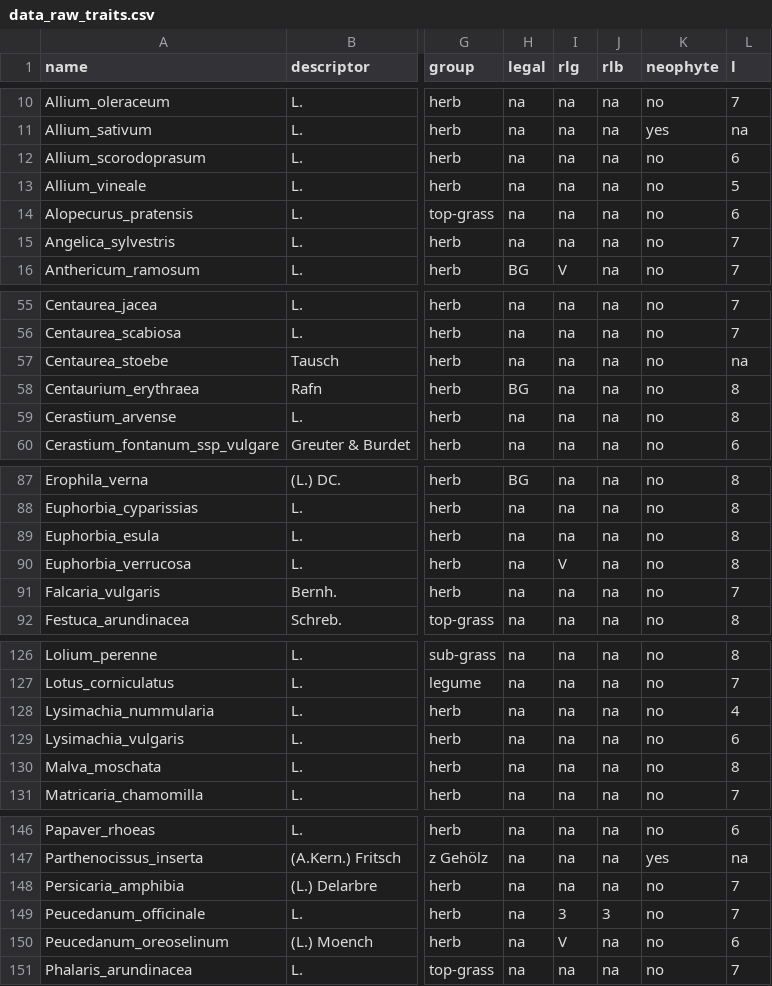
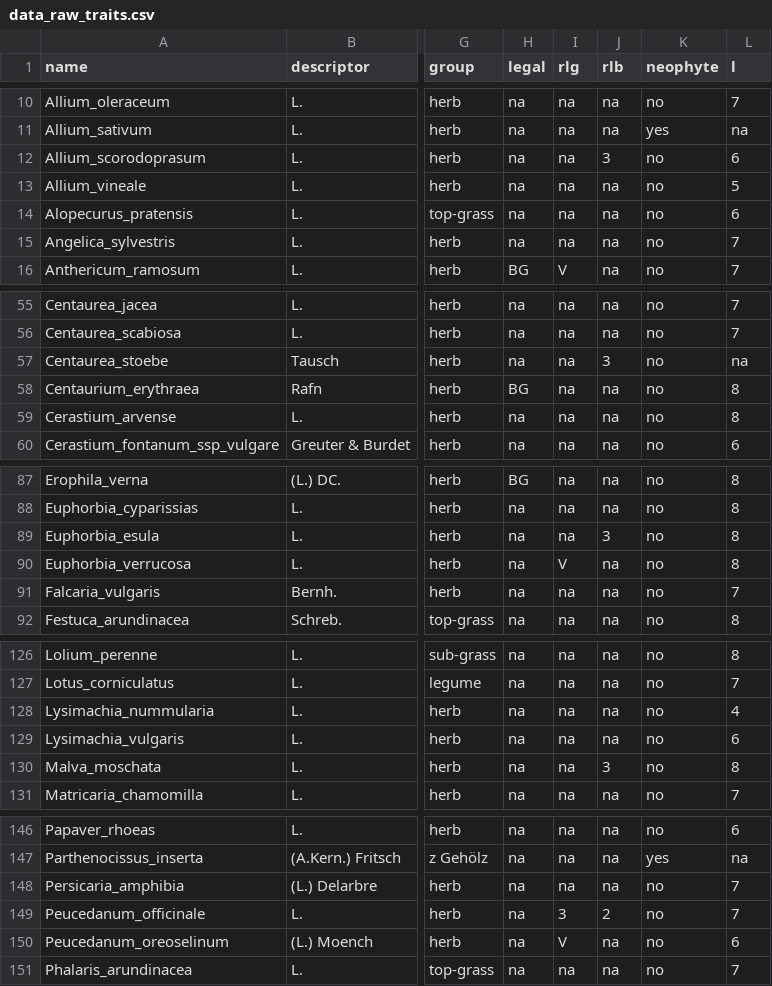
Before and after one commit to markus1bauer/2022_danube_dike_survey, a CSV file: data/raw/data_raw_traits.csv, drawn as a sheet; only a part is shown, gaps mark what is left out; the diff covers the shown part only; the diff names each change by its address in the sheet, - before the commit and + after, or states it on an @@ line.

```diff
--- a/data/raw/data_raw_traits.csv
+++ b/data/raw/data_raw_traits.csv
-J12 (rlb): na
+J12 (rlb): 3
-J57 (rlb): na
+J57 (rlb): 3
-J89 (rlb): na
+J89 (rlb): 3
-J130 (rlb): na
+J130 (rlb): 3
-J149 (rlb): 3
+J149 (rlb): 2
```
Also changed, not shown: 3 edited cells elsewhere in this file, data/processed/data_processed_sites_metadata.csv, data/raw/data_raw_traits_metadata.csv, 53 other files.
